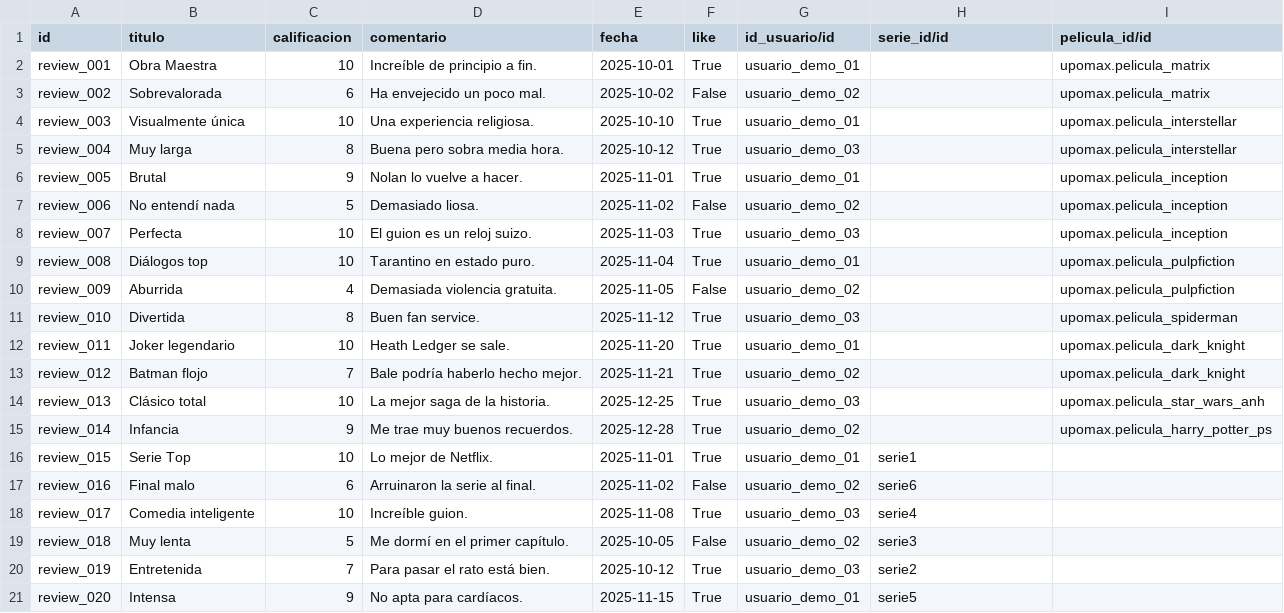
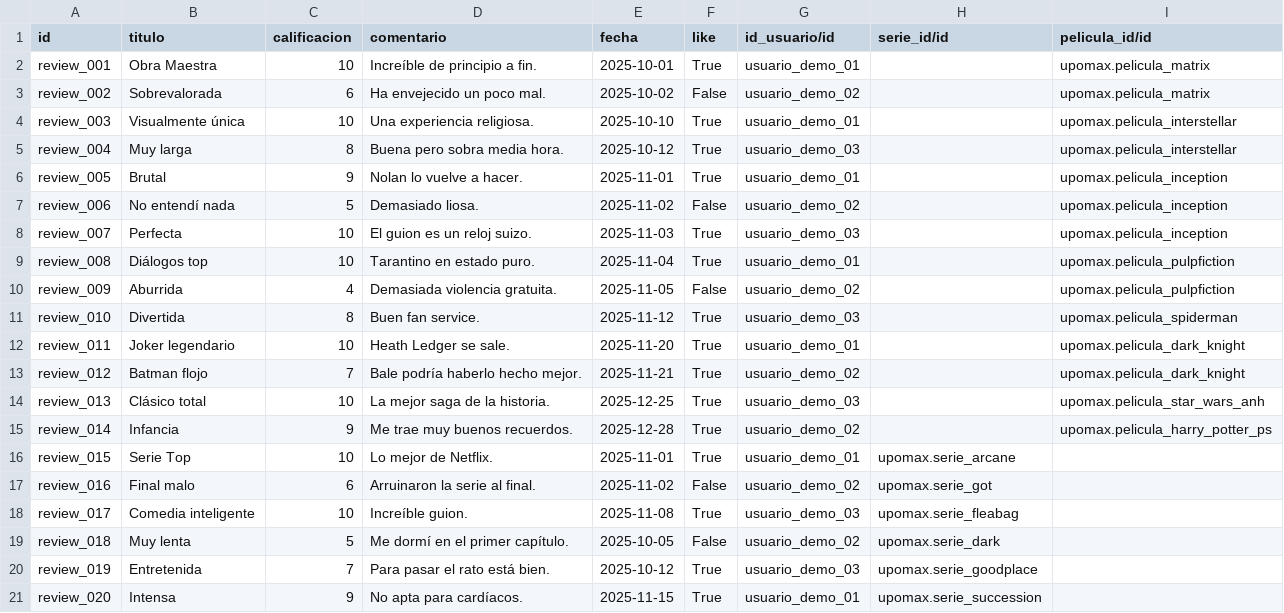
Before and after one commit to Joseab010/UPOMAX, a CSV file: odoo/addons/upomax/demo/upomax.review.csv, drawn as a sheet.

```diff
--- a/odoo/addons/upomax/demo/upomax.review.csv
+++ b/odoo/addons/upomax/demo/upomax.review.csv
@@ -15,7 +15,7 @@ review_013,Clásico total,10,La mejor saga de la historia.,2025-12-25,True,usuar
 review_014,Infancia,9,Me trae muy buenos recuerdos.,2025-12-28,True,usuario_demo_02,,upomax.pelicula_harry_potter_ps
-review_015,Serie Top,10,Lo mejor de Netflix.,2025-11-01,True,usuario_demo_01,serie1,
-review_016,Final malo,6,Arruinaron la serie al final.,2025-11-02,False,usuario_demo_02,serie6,
-review_017,Comedia inteligente,10,Increíble guion.,2025-11-08,True,usuario_demo_03,serie4,
-review_018,Muy lenta,5,Me dormí en el primer capítulo.,2025-10-05,False,usuario_demo_02,serie3,
-review_019,Entretenida,7,Para pasar el rato está bien.,2025-10-12,True,usuario_demo_03,serie2,
-review_020,Intensa,9,No apta para cardíacos.,2025-11-15,True,usuario_demo_01,serie5,
+review_015,Serie Top,10,Lo mejor de Netflix.,2025-11-01,True,usuario_demo_01,upomax.serie_arcane,
+review_016,Final malo,6,Arruinaron la serie al final.,2025-11-02,False,usuario_demo_02,upomax.serie_got,
+review_017,Comedia inteligente,10,Increíble guion.,2025-11-08,True,usuario_demo_03,upomax.serie_fleabag,
+review_018,Muy lenta,5,Me dormí en el primer capítulo.,2025-10-05,False,usuario_demo_02,upomax.serie_dark,
+review_019,Entretenida,7,Para pasar el rato está bien.,2025-10-12,True,usuario_demo_03,upomax.serie_goodplace,
+review_020,Intensa,9,No apta para cardíacos.,2025-11-15,True,usuario_demo_01,upomax.serie_succession,
```
Also changed, not shown: odoo/addons/upomax/demo/upomax.persona.csv, odoo/addons/upomax/demo/upomax.premio.csv, 13 other files.
